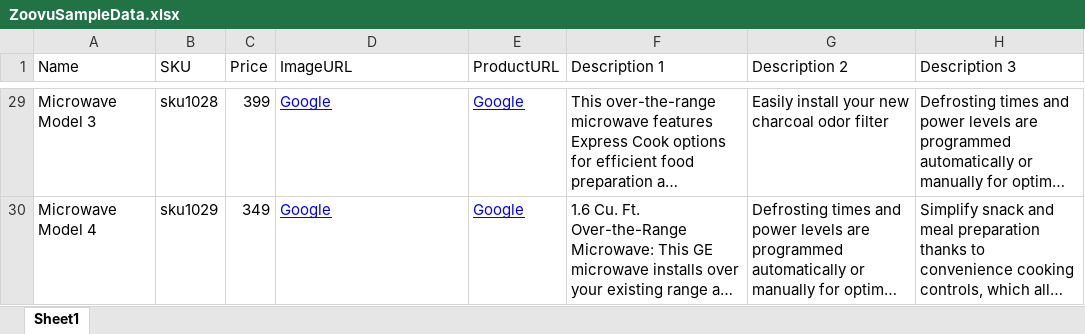
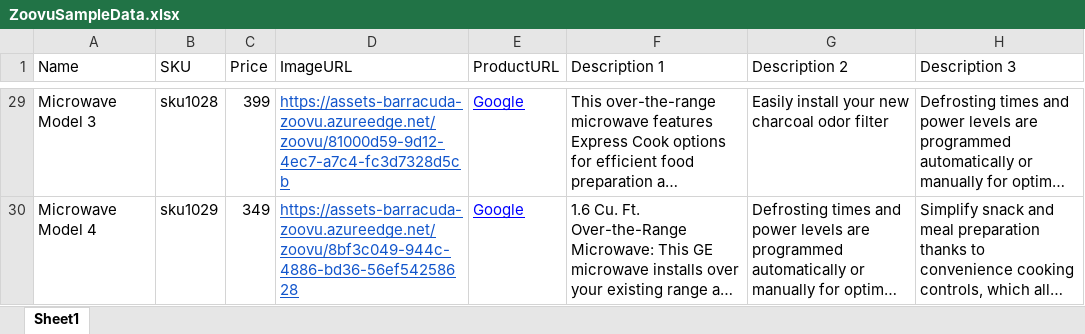
Before and after one commit to ahackmanzoovu/ZoovuDemoShop, an Excel workbook: samplefile/ZoovuSampleData.xlsx, sheet Sheet1, drawn as a sheet; only a part is shown, gaps mark what is left out; long unchanged cells end in …; values as stored, in another font and other column widths than the file's, no borders; the diff covers the shown part only; the diff names each change by its address in the sheet, - before the commit and + after, or states it on an @@ line.

Commit message:
modified:   products.php 	modified:   products/template.php 	modified:   samplefile/ZoovuSampleData.xlsx

```diff
--- a/samplefile/ZoovuSampleData.xlsx (sheet Sheet1)
+++ b/samplefile/ZoovuSampleData.xlsx (sheet Sheet1)
-D29:D30 text colour: #0000FF
+D29:D30 text colour: #1155CC
-D29 (ImageURL): Google
+D29 (ImageURL): https://assets-barracuda-zoovu.azureedge.net/zoovu/81000d59-9d12-4ec7-a7c4-fc3d7328d5cb
-D30 (ImageURL): Google
+D30 (ImageURL): https://assets-barracuda-zoovu.azureedge.net/zoovu/8bf3c049-944c-4886-bd36-56ef54258628
```
Also changed, not shown: 27 edited cells and cell formats elsewhere in this sheet, 2 other files.
